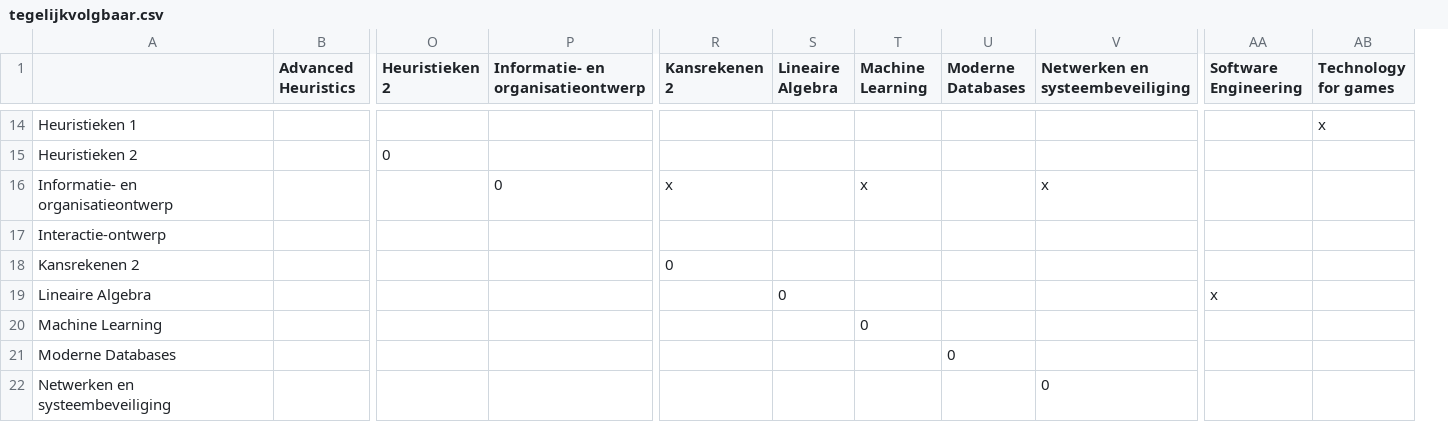
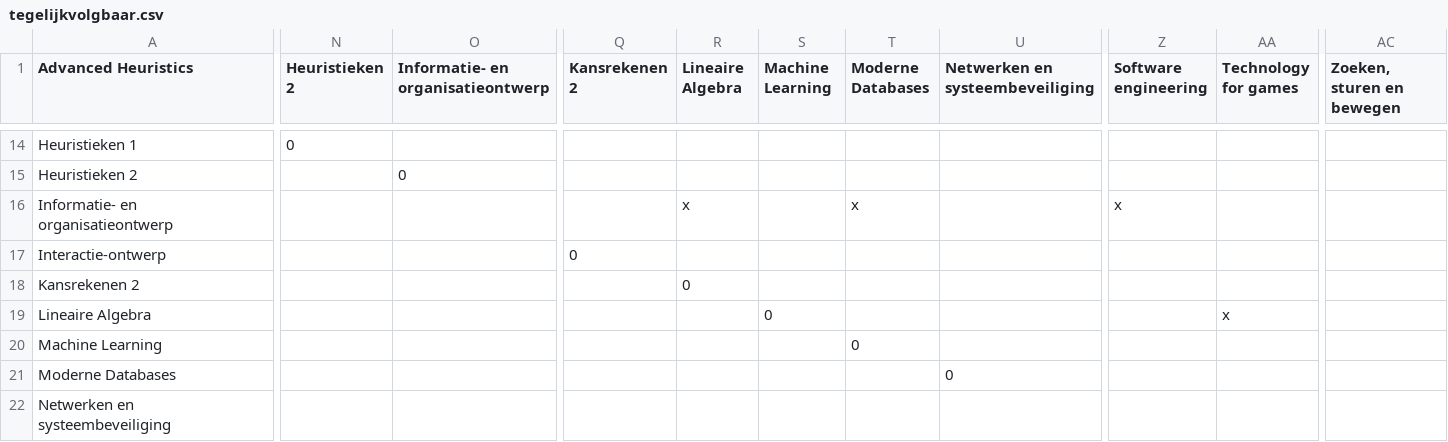
Before and after one commit to AnnemijnD/safariteam, a CSV file: data/tegelijkvolgbaar.csv, drawn as a sheet; only a part is shown, gaps mark what is left out; removed rows and columns are numbered as before the commit, all else as after; the diff covers the shown part only; the diff names each change by its address in the sheet, - before the commit and + after, or states it on an @@ line.

```diff
--- a/data/tegelijkvolgbaar.csv
+++ b/data/tegelijkvolgbaar.csv
-column B (Advanced Heuristics), empty
+column AC (Zoeken, sturen en bewegen), empty
-A1: (empty)
+A1: Advanced Heuristics
-Z1: Software Engineering
+Z1: Software engineering
-N14 (Heuristieken 2): (empty)
+N14 (Heuristieken 2): 0
-AA14 (Technology for games): x
+AA14 (Technology for games): (empty)
-N15 (Heuristieken 2): 0
+N15 (Heuristieken 2): (empty)
-O15: (empty)
+O15: 0
-O16: 0
+O16: (empty)
-Q16 (Kansrekenen 2): x
+Q16 (Kansrekenen 2): (empty)
-R16 (Lineaire Algebra): (empty)
+R16 (Lineaire Algebra): x
-S16 (Machine Learning): x
+S16 (Machine Learning): (empty)
-T16 (Moderne Databases): (empty)
+T16 (Moderne Databases): x
-U16 (Netwerken en systeembeveiliging): x
+U16 (Netwerken en systeembeveiliging): (empty)
-Z16 (Software engineering): (empty)
+Z16 (Software engineering): x
-Q17 (Kansrekenen 2): (empty)
+Q17 (Kansrekenen 2): 0
-Q18 (Kansrekenen 2): 0
+Q18 (Kansrekenen 2): (empty)
-R18 (Lineaire Algebra): (empty)
+R18 (Lineaire Algebra): 0
-R19 (Lineaire Algebra): 0
+R19 (Lineaire Algebra): (empty)
-S19 (Machine Learning): (empty)
+S19 (Machine Learning): 0
-Z19 (Software engineering): x
+Z19 (Software engineering): (empty)
-AA19 (Technology for games): (empty)
+AA19 (Technology for games): x
-S20 (Machine Learning): 0
+S20 (Machine Learning): (empty)
-T20 (Moderne Databases): (empty)
+T20 (Moderne Databases): 0
-T21 (Moderne Databases): 0
+T21 (Moderne Databases): (empty)
-U21 (Netwerken en systeembeveiliging): (empty)
+U21 (Netwerken en systeembeveiliging): 0
-U22 (Netwerken en systeembeveiliging): 0
+U22 (Netwerken en systeembeveiliging): (empty)
```
Also changed, not shown: 2 added rows, 2 removed rows and 84 edited cells elsewhere in this file, 6 other files.
